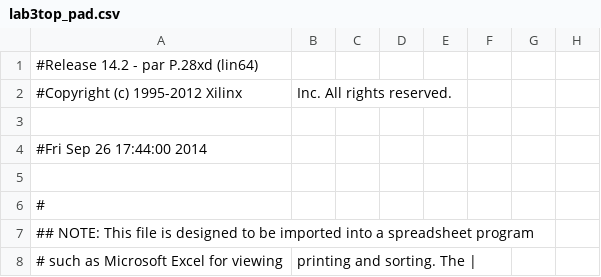
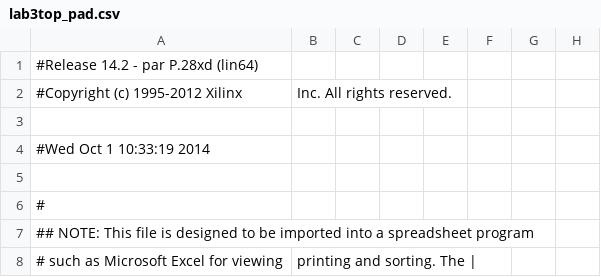
Before and after one commit to eliotw/IBM_PC, a CSV file: labs/3/Lab3/lab3top_pad.csv, drawn as a sheet; only a part is shown; the diff names each change by its address in the sheet, - before the commit and + after, or states it on an @@ line.

```diff
--- a/labs/3/Lab3/lab3top_pad.csv
+++ b/labs/3/Lab3/lab3top_pad.csv
-A4: #Fri Sep 26 17:44:00 2014
+A4: #Wed Oct 1 10:33:19 2014
```
Also changed, not shown: 44 other files.
